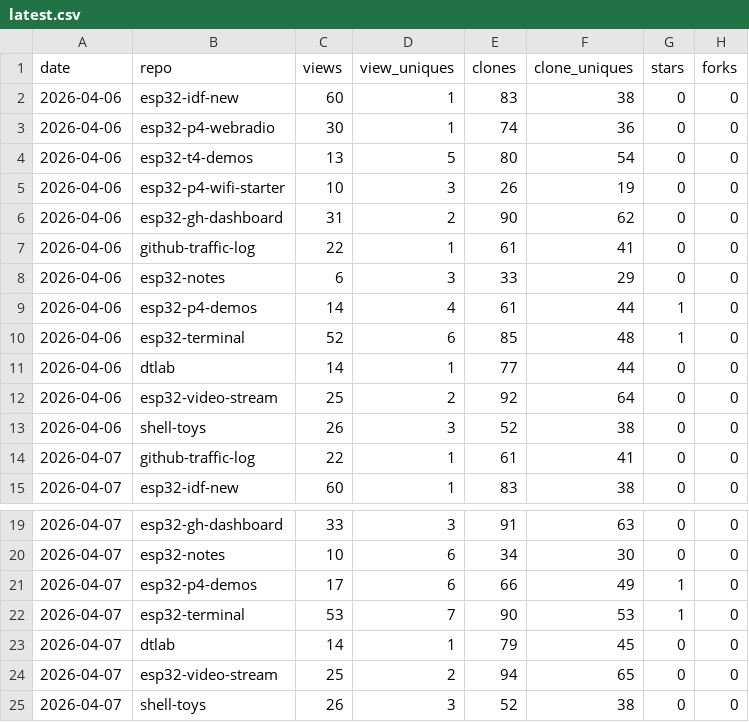
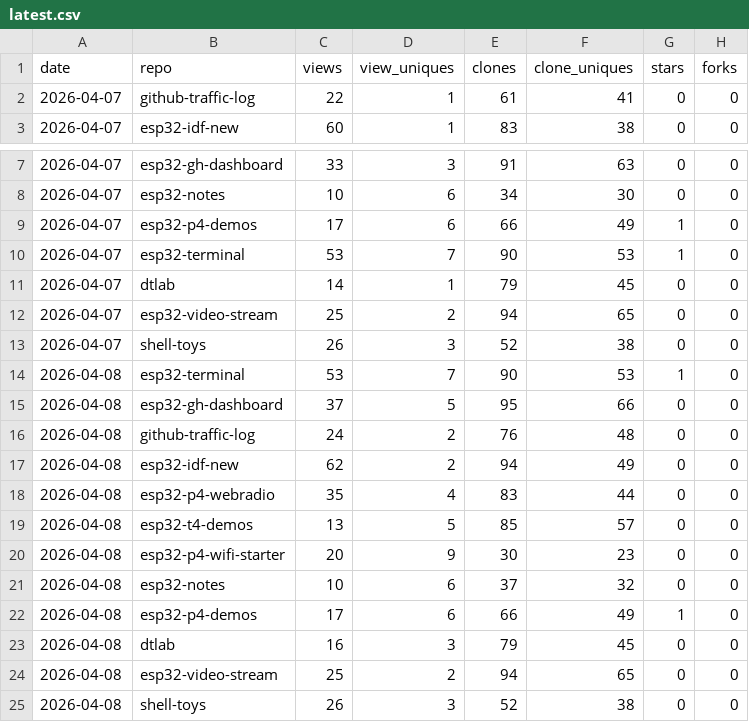
Before and after one commit to dmatking/github-traffic-log, a CSV file: latest.csv, drawn as a sheet; only a part is shown, gaps mark what is left out; removed rows and columns are numbered as before the commit, all else as after; the diff names each change by its address in the sheet, - before the commit and + after, or states it on an @@ line.

```diff
--- a/latest.csv
+++ b/latest.csv
-row 2: 2026-04-06 | esp32-idf-new | 60 | 1 | 83 | 38 | 0 | 0
-row 3: 2026-04-06 | esp32-p4-webradio | 30 | 1 | 74 | 36 | 0 | 0
-row 4: 2026-04-06 | esp32-t4-demos | 13 | 5 | 80 | 54 | 0 | 0
-row 5: 2026-04-06 | esp32-p4-wifi-starter | 10 | 3 | 26 | 19 | 0 | 0
-row 6: 2026-04-06 | esp32-gh-dashboard | 31 | 2 | 90 | 62 | 0 | 0
-row 7: 2026-04-06 | github-traffic-log | 22 | 1 | 61 | 41 | 0 | 0
-row 8: 2026-04-06 | esp32-notes | 6 | 3 | 33 | 29 | 0 | 0
-row 9: 2026-04-06 | esp32-p4-demos | 14 | 4 | 61 | 44 | 1 | 0
-row 10: 2026-04-06 | esp32-terminal | 52 | 6 | 85 | 48 | 1 | 0
-row 11: 2026-04-06 | dtlab | 14 | 1 | 77 | 44 | 0 | 0
-row 12: 2026-04-06 | esp32-video-stream | 25 | 2 | 92 | 64 | 0 | 0
-row 13: 2026-04-06 | shell-toys | 26 | 3 | 52 | 38 | 0 | 0
+row 14: 2026-04-08 | esp32-terminal | 53 | 7 | 90 | 53 | 1 | 0
+row 15: 2026-04-08 | esp32-gh-dashboard | 37 | 5 | 95 | 66 | 0 | 0
+row 16: 2026-04-08 | github-traffic-log | 24 | 2 | 76 | 48 | 0 | 0
+row 17: 2026-04-08 | esp32-idf-new | 62 | 2 | 94 | 49 | 0 | 0
+row 18: 2026-04-08 | esp32-p4-webradio | 35 | 4 | 83 | 44 | 0 | 0
+row 19: 2026-04-08 | esp32-t4-demos | 13 | 5 | 85 | 57 | 0 | 0
+row 20: 2026-04-08 | esp32-p4-wifi-starter | 20 | 9 | 30 | 23 | 0 | 0
+row 21: 2026-04-08 | esp32-notes | 10 | 6 | 37 | 32 | 0 | 0
+row 22: 2026-04-08 | esp32-p4-demos | 17 | 6 | 66 | 49 | 1 | 0
+row 23: 2026-04-08 | dtlab | 16 | 3 | 79 | 45 | 0 | 0
+row 24: 2026-04-08 | esp32-video-stream | 25 | 2 | 94 | 65 | 0 | 0
+row 25: 2026-04-08 | shell-toys | 26 | 3 | 52 | 38 | 0 | 0
```
Also changed, not shown: traffic.csv.
